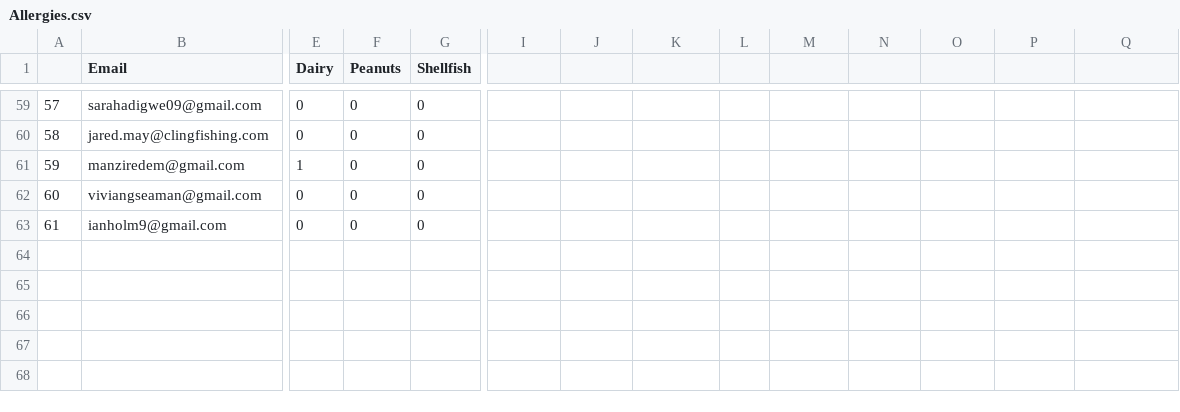
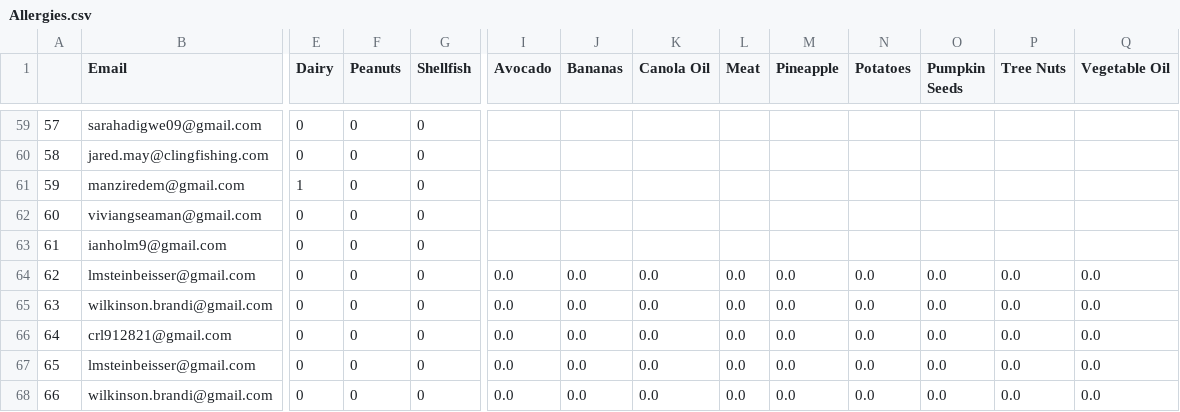
Before and after one commit to CategorIAN/ABCD, a CSV file: General/Allergies.csv, drawn as a sheet; only a part is shown, gaps mark what is left out; rows hold the shown columns only; the diff names each change by its address in the sheet, - before the commit and + after, or states it on an @@ line.

```diff
--- a/General/Allergies.csv
+++ b/General/Allergies.csv
-I1: (empty)
+I1: Avocado
-J1: (empty)
+J1: Bananas
-K1: (empty)
+K1: Canola Oil
-L1: (empty)
+L1: Meat
-M1: (empty)
+M1: Pineapple
-N1: (empty)
+N1: Potatoes
-O1: (empty)
+O1: Pumpkin Seeds
-P1: (empty)
+P1: Tree Nuts
-Q1: (empty)
+Q1: Vegetable Oil
+row 64: 62 | lmsteinbeisser@gmail.com | 0 | 0 | 0 | 0.0 | 0.0 | 0.0 | 0.0 | 0.0 | 0.0 | 0.0 | 0.0 | 0.0
+row 65: 63 | wilkinson.brandi@gmail.com | 0 | 0 | 0 | 0.0 | 0.0 | 0.0 | 0.0 | 0.0 | 0.0 | 0.0 | 0.0 | 0.0
+row 66: 64 | crl912821@gmail.com | 0 | 0 | 0 | 0.0 | 0.0 | 0.0 | 0.0 | 0.0 | 0.0 | 0.0 | 0.0 | 0.0
+row 67: 65 | lmsteinbeisser@gmail.com | 0 | 0 | 0 | 0.0 | 0.0 | 0.0 | 0.0 | 0.0 | 0.0 | 0.0 | 0.0 | 0.0
+row 68: 66 | wilkinson.brandi@gmail.com | 0 | 0 | 0 | 0.0 | 0.0 | 0.0 | 0.0 | 0.0 | 0.0 | 0.0 | 0.0 | 0.0
```
Also changed, not shown: General/Availability.csv, General/Games.csv, 13 other files.
